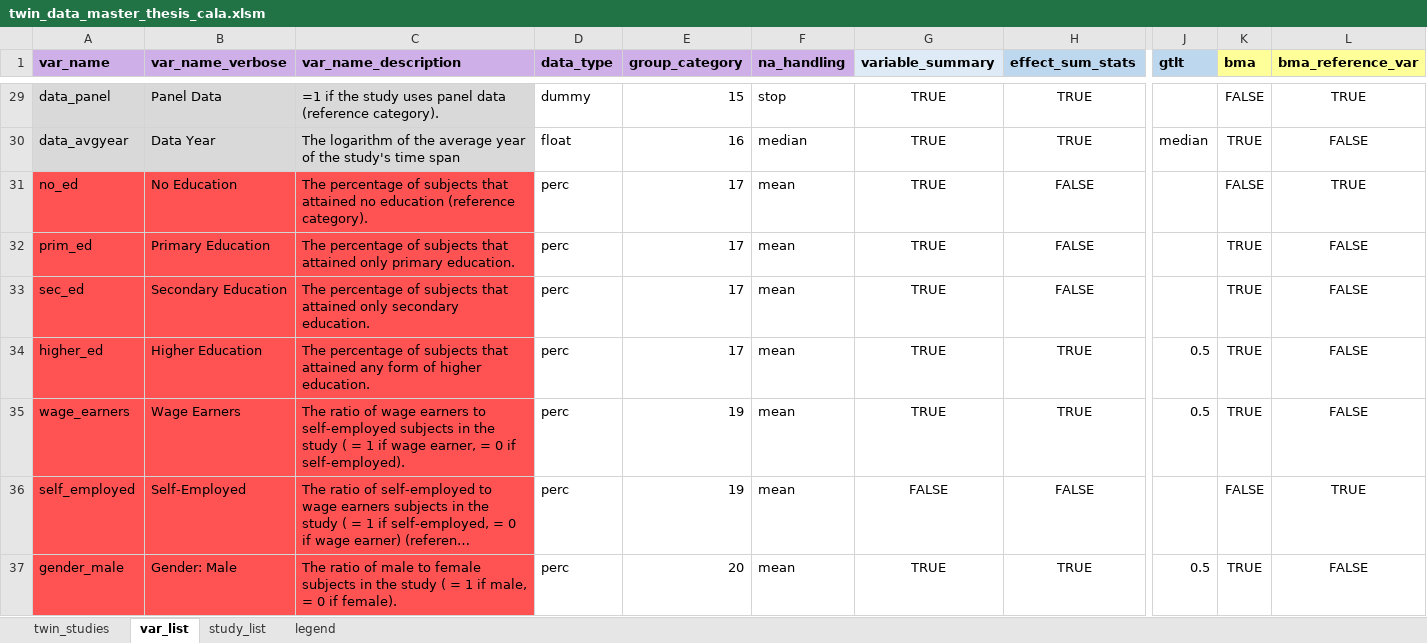
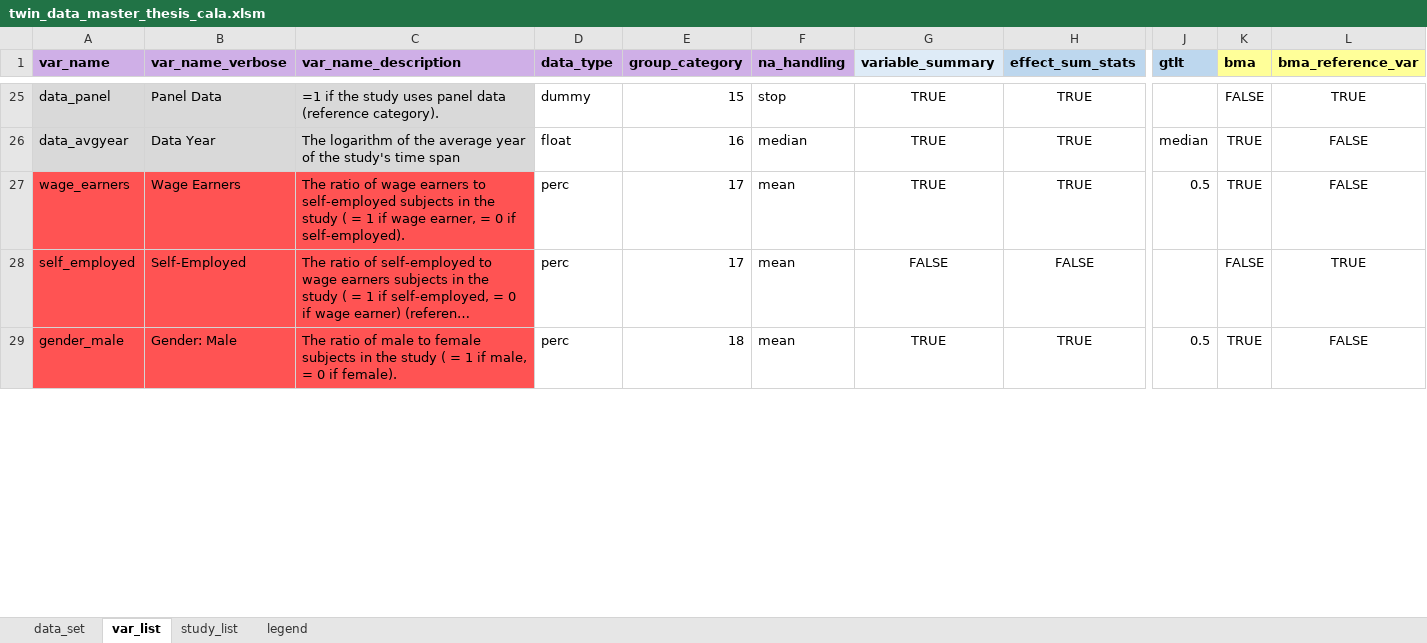
Before and after one commit to PetrCala/Diploma-Thesis, an Excel workbook: Data/backup/twin_data_master_thesis_cala.xlsm, sheet var_list, drawn as a sheet; only a part is shown, gaps mark what is left out; long unchanged cells end in …; values as stored, in another font and other column widths than the file's, no borders; conditional formats not drawn; removed rows and columns are numbered as before the commit, all else as after; rows hold the shown columns only; the diff covers the shown part only; the diff names each change by its address in the sheet, - before the commit and + after, or states it on an @@ line.

```diff
--- a/Data/backup/twin_data_master_thesis_cala.xlsm (sheet var_list)
+++ b/Data/backup/twin_data_master_thesis_cala.xlsm (sheet var_list)
-sheet tab: twin_studies
+sheet tab: data_set
-row 31: no_ed | No Education | The percentage of subjects that attained no education (reference category). | perc | 17 | mean | TRUE | FALSE |  | FALSE | TRUE
-row 32: prim_ed | Primary Education | The percentage of subjects that attained only primary education. | perc | 17 | mean | TRUE | FALSE |  | TRUE | FALSE
-row 33: sec_ed | Secondary Education | The percentage of subjects that attained only secondary education. | perc | 17 | mean | TRUE | FALSE |  | TRUE | FALSE
-row 34: higher_ed | Higher Education | The percentage of subjects that attained any form of higher education. | perc | 17 | mean | TRUE | TRUE | 0.5 | TRUE | FALSE
-E27:E28 (group_category): 19
+E27:E28 (group_category): 17
-E29 (group_category): 20
+E29 (group_category): 18
```
Also changed, not shown: 1 added row, 16 removed rows and 55 edited cells elsewhere in this sheet, sheet data_set, formulas that keep their value, Data/twin_data_master_thesis_cala.xlsm.
